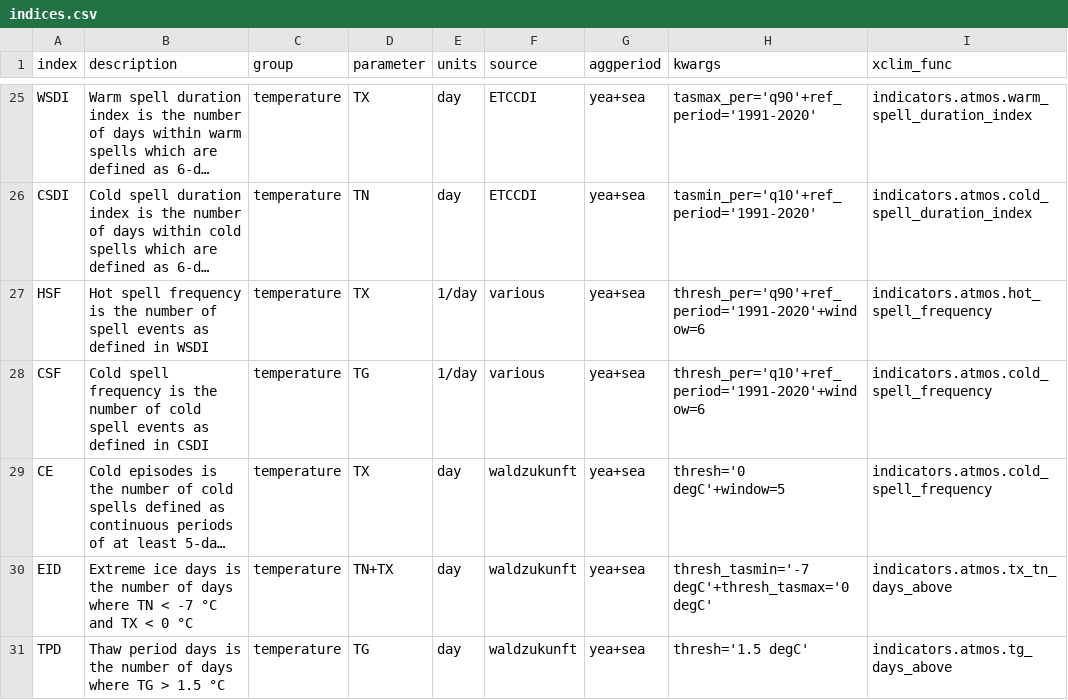
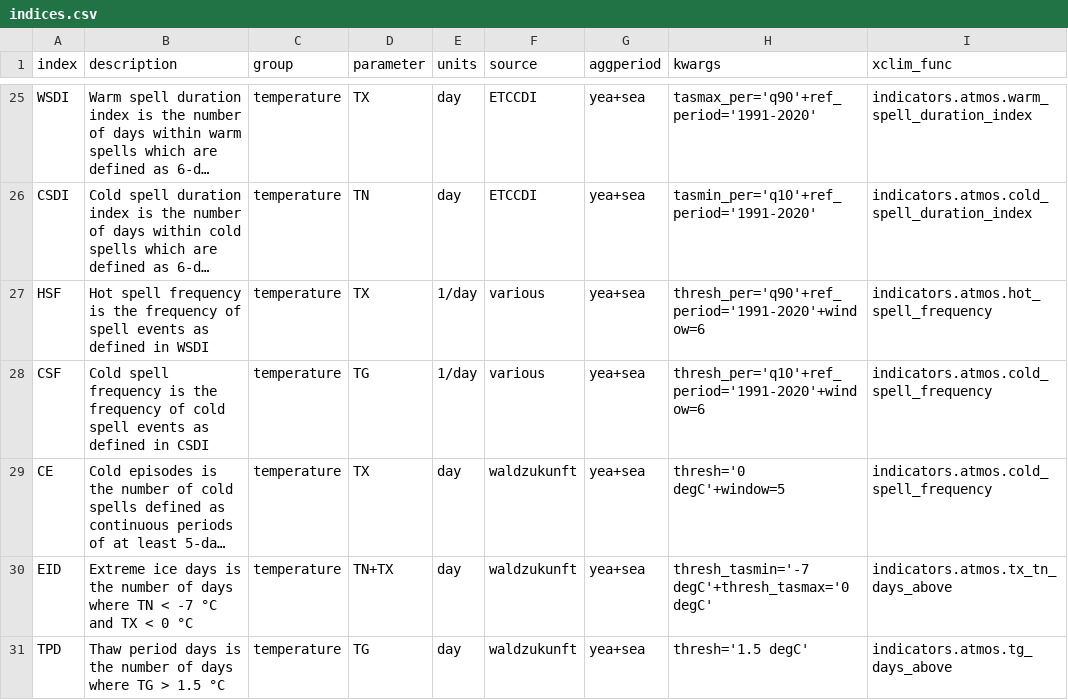
Before and after one commit to seblehner/austrian-climate-indicators, a CSV file: doc/indices.csv, drawn as a sheet; only a part is shown, gaps mark what is left out; long unchanged cells end in …; the diff names each change by its address in the sheet, - before the commit and + after, or states it on an @@ line.

Commit message:
DOC: fix indicator description for CSF and HSF

```diff
--- a/doc/indices.csv
+++ b/doc/indices.csv
-B27 (description): …is the number of spell…
+B27 (description): …is the frequency of spell…
-B28 (description): …is the number of cold…
+B28 (description): …is the frequency of cold…
```
